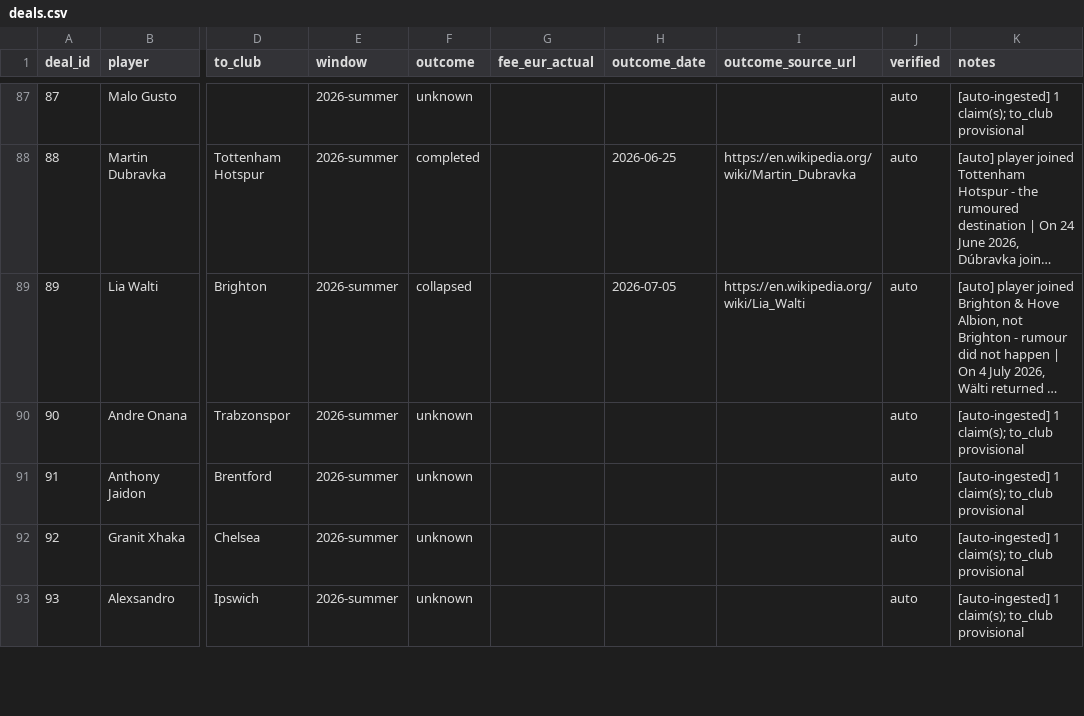
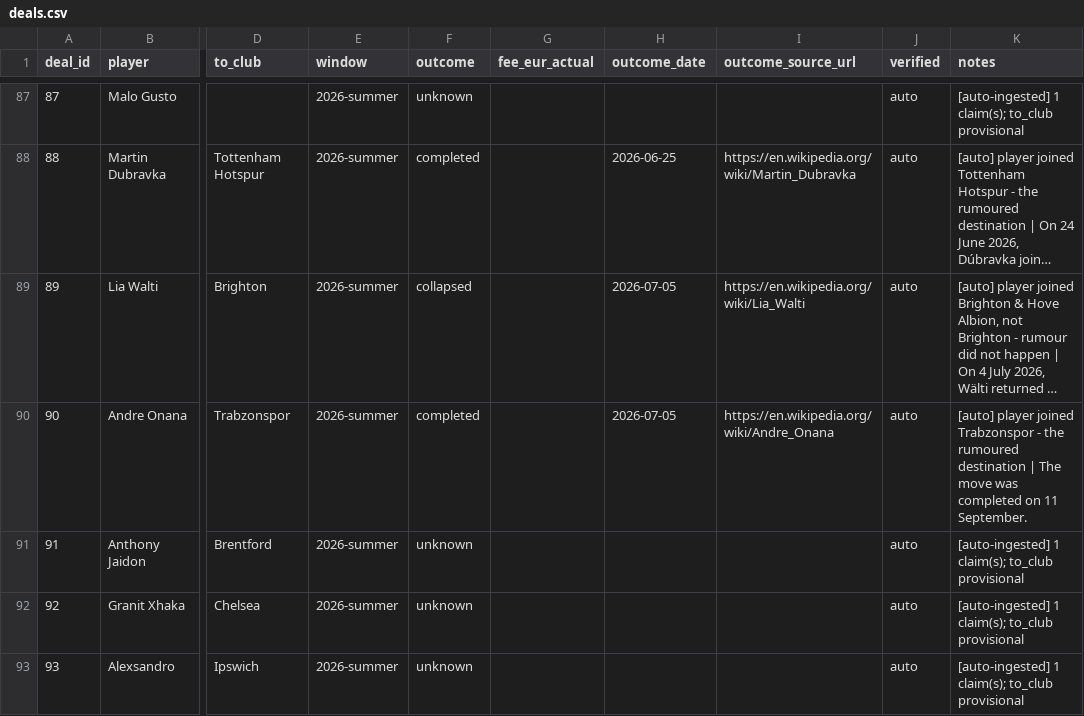
Before and after one commit to har27il/transfer-truth, a CSV file: ground-truth/deals.csv, drawn as a sheet; only a part is shown, gaps mark what is left out; long unchanged cells end in …; the diff names each change by its address in the sheet, - before the commit and + after, or states it on an @@ line.

```diff
--- a/ground-truth/deals.csv
+++ b/ground-truth/deals.csv
-F90 (outcome): unknown
+F90 (outcome): completed
-H90 (outcome_date): (empty)
+H90 (outcome_date): 2026-07-05
-I90 (outcome_source_url): (empty)
+I90 (outcome_source_url): https://en.wikipedia.org/wiki/Andre_Onana
-K90 (notes): [auto-ingested] 1 claim(s); to_club provisional
+K90 (notes): [auto] player joined Trabzonspor - the rumoured destination | The move was completed on 11 September.
```
Also changed, not shown: 2 other files.
